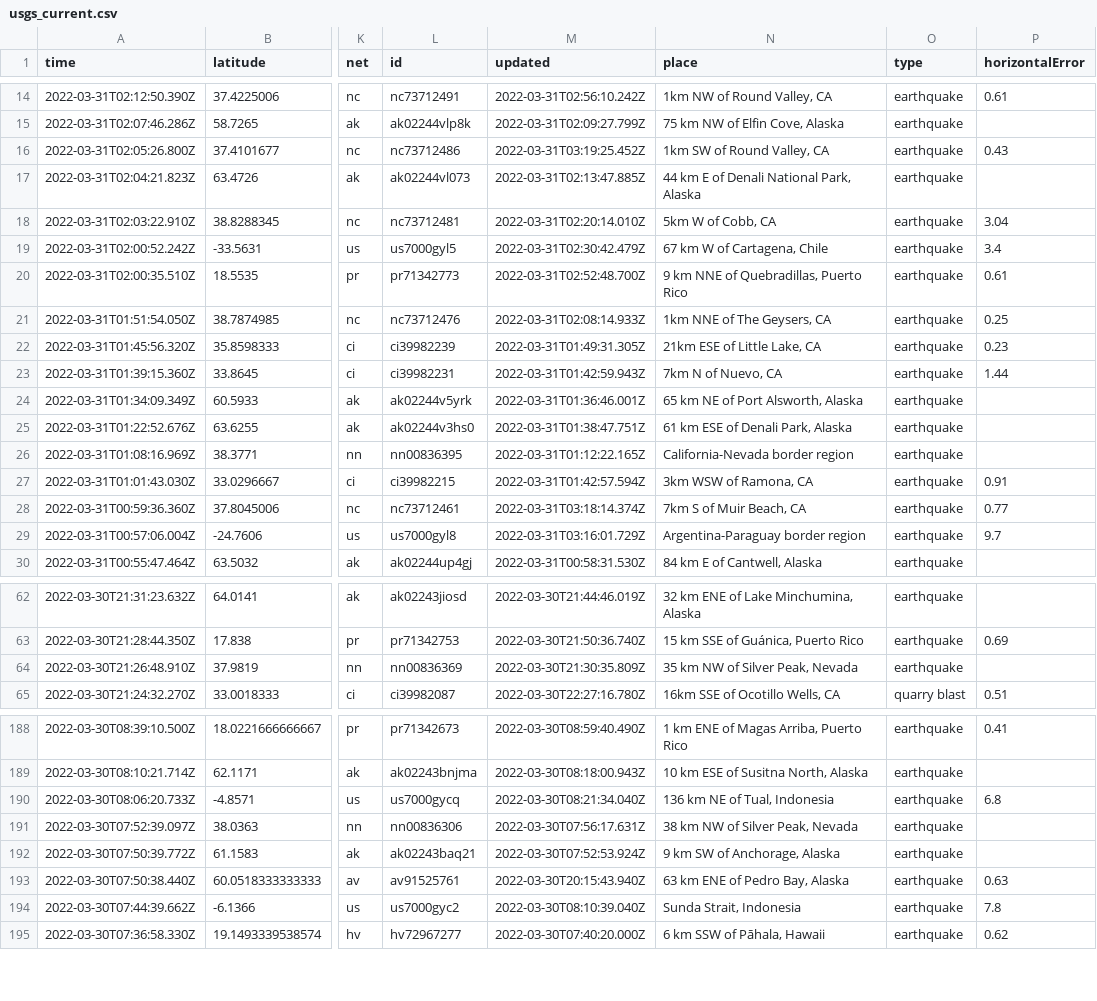
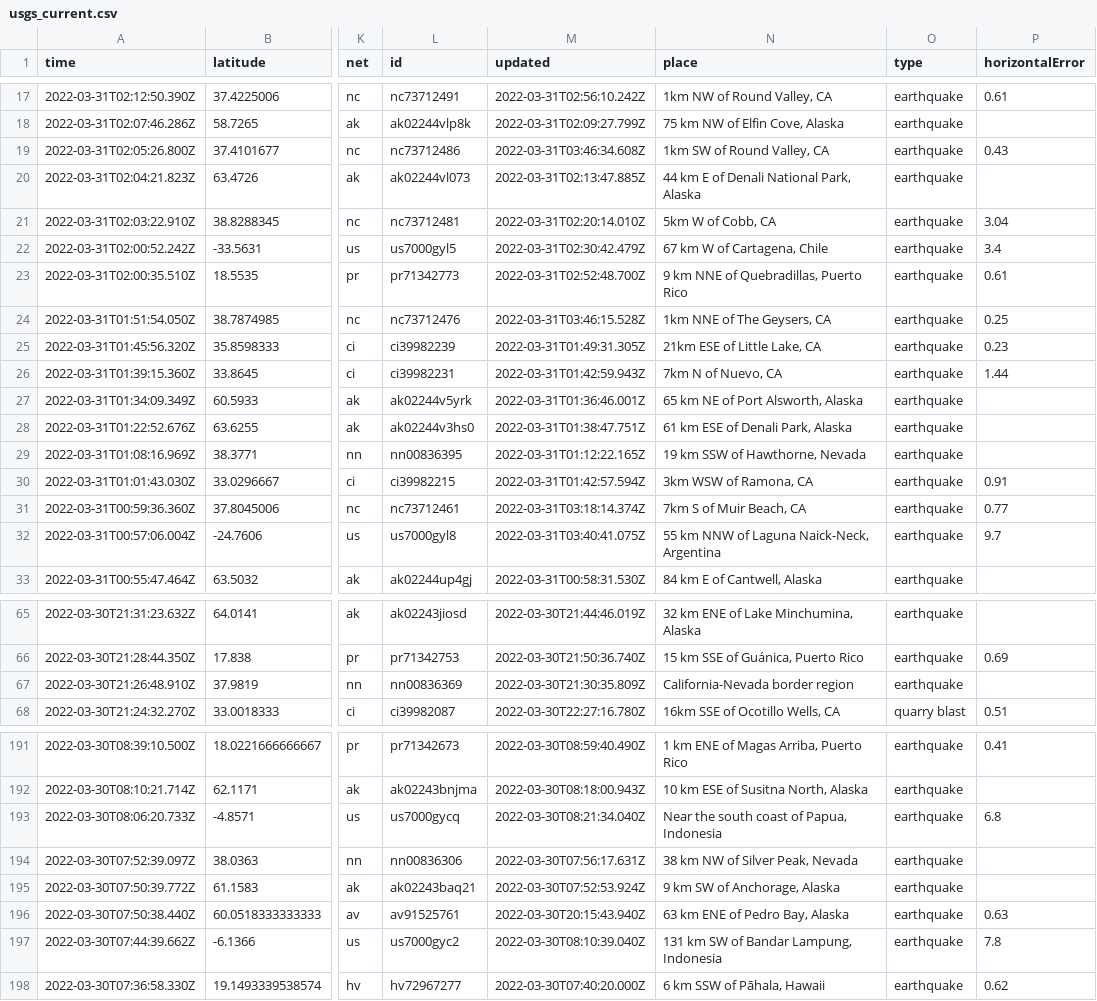
Before and after one commit to jemory/nicar22-github-actions-test, a CSV file: usgs_current.csv, drawn as a sheet; only a part is shown, gaps mark what is left out; addresses are those after the commit; the diff covers the shown part only; the diff names each change by its address in the sheet, - before the commit and + after, or states it on an @@ line.

```diff
--- a/usgs_current.csv
+++ b/usgs_current.csv
-M19 (updated): 2022-03-31T03:19:25.452Z
+M19 (updated): 2022-03-31T03:46:34.608Z
-M24 (updated): 2022-03-31T02:08:14.933Z
+M24 (updated): 2022-03-31T03:46:15.528Z
-N29 (place): California-Nevada border region
+N29 (place): 19 km SSW of Hawthorne, Nevada
-M32 (updated): 2022-03-31T03:16:01.729Z
+M32 (updated): 2022-03-31T03:40:41.075Z
-N32 (place): Argentina-Paraguay border region
+N32 (place): 55 km NNW of Laguna Naick-Neck, Argentina
-N67 (place): 35 km NW of Silver Peak, Nevada
+N67 (place): California-Nevada border region
-N193 (place): 136 km NE of Tual, Indonesia
+N193 (place): Near the south coast of Papua, Indonesia
-N197 (place): Sunda Strait, Indonesia
+N197 (place): 131 km SW of Bandar Lampung, Indonesia
```
Also changed, not shown: 3 added rows, 2 removed rows and 9 edited cells elsewhere in this file, 1 other file.
